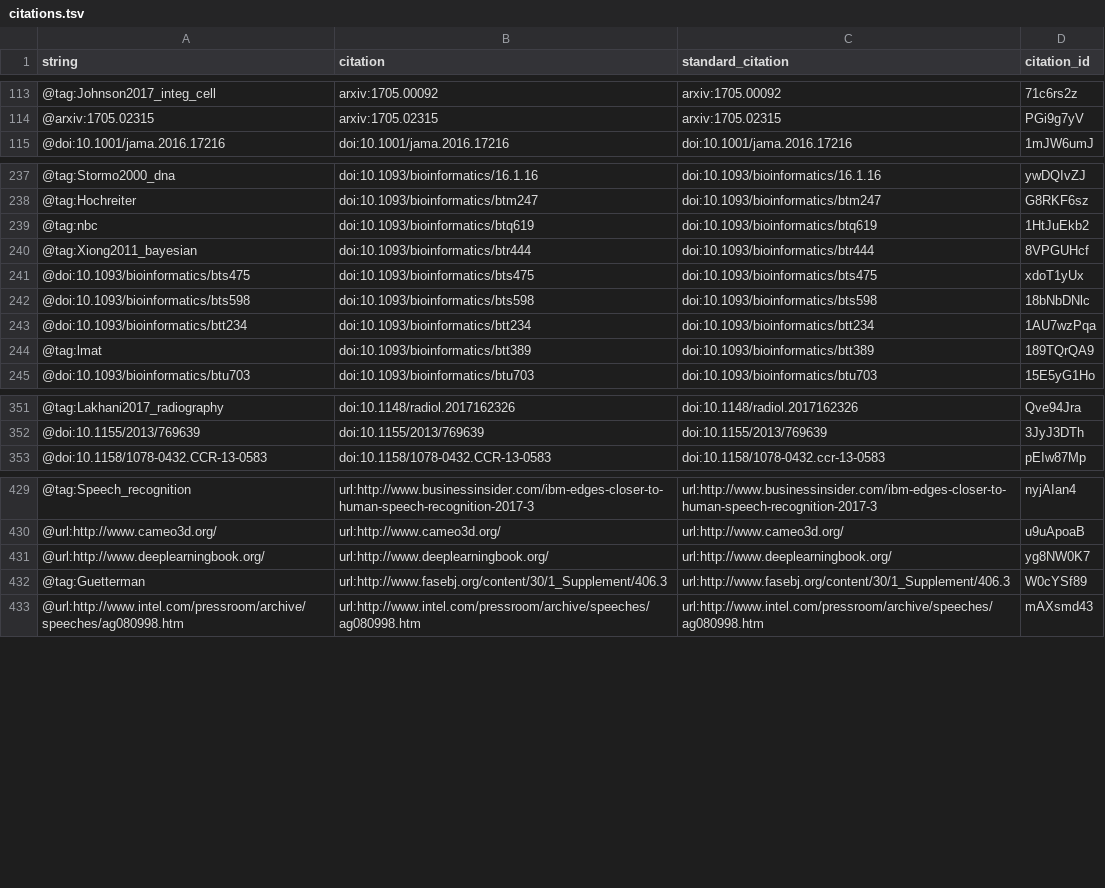
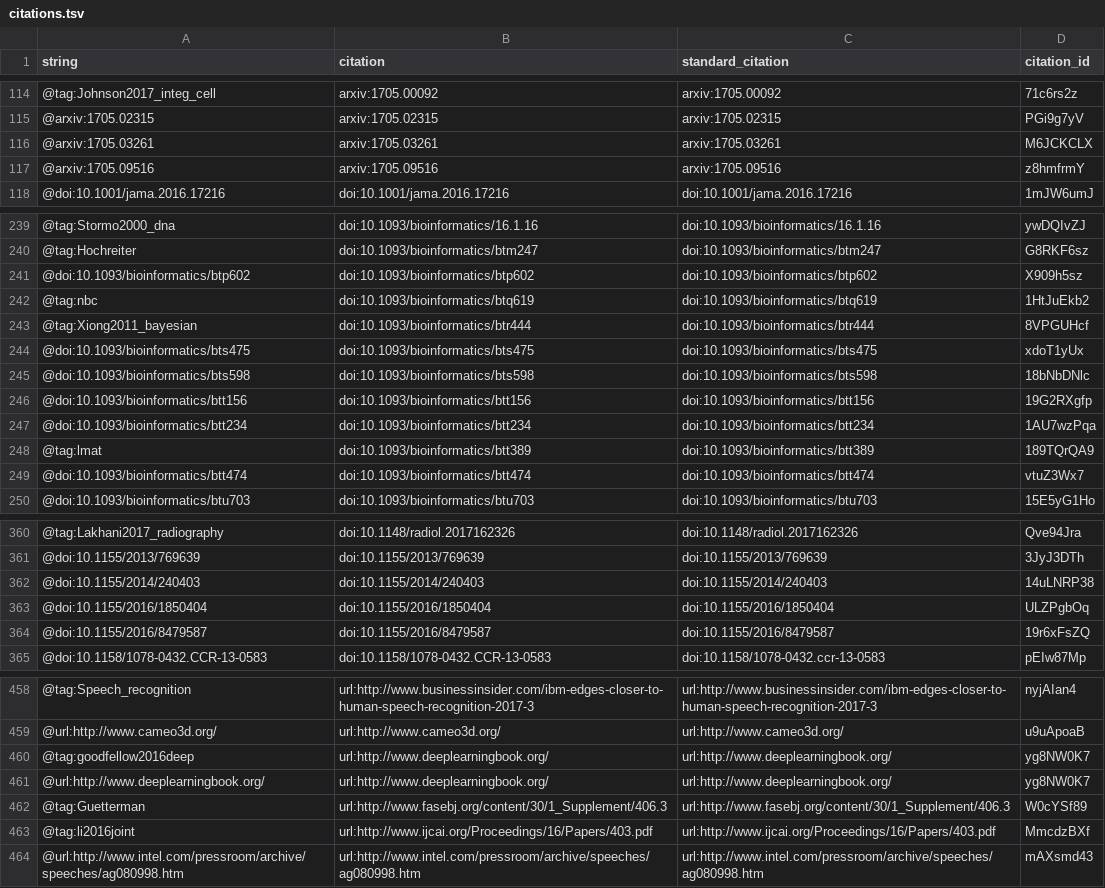
Before and after one commit to greenelab/deep-review, a TSV file: citations.tsv, drawn as a sheet; only a part is shown, gaps mark what is left out; the diff covers the shown part only.

Commit message:
Text applications in healthcare subsection + image (#567)
This build is based on
https://github.com/greenelab/deep-review/commit/fb431ab2534e8b1fde64c07f9c2c52b01e55799e.

This commit was created by the following Travis CI build and job:
https://travis-ci.org/greenelab/deep-review/builds/317022803
https://travis-ci.org/greenelab/deep-review/jobs/317022804

[ci skip]

The full commit message that triggered this build is copied below:

Text applications in healthcare subsection + image (#567)

```diff
--- a/citations.tsv
+++ b/citations.tsv
@@ -114,2 +115,4 @@ string	citation	standard_citation	citation_id
 @arxiv:1705.02315	arxiv:1705.02315	arxiv:1705.02315	PGi9g7yV
+@arxiv:1705.03261	arxiv:1705.03261	arxiv:1705.03261	M6JCKCLX
+@arxiv:1705.09516	arxiv:1705.09516	arxiv:1705.09516	z8hmfrmY
 @doi:10.1001/jama.2016.17216	doi:10.1001/jama.2016.17216	doi:10.1001/jama.2016.17216	1mJW6umJ
@@ -238,2 +240,3 @@ string	citation	standard_citation	citation_id
 @tag:Hochreiter	doi:10.1093/bioinformatics/btm247	doi:10.1093/bioinformatics/btm247	G8RKF6sz
+@doi:10.1093/bioinformatics/btp602	doi:10.1093/bioinformatics/btp602	doi:10.1093/bioinformatics/btp602	X909h5sz
 @tag:nbc	doi:10.1093/bioinformatics/btq619	doi:10.1093/bioinformatics/btq619	1HtJuEkb2
@@ -242,4 +245,6 @@ string	citation	standard_citation	citation_id
 @doi:10.1093/bioinformatics/bts598	doi:10.1093/bioinformatics/bts598	doi:10.1093/bioinformatics/bts598	18bNbDNlc
+@doi:10.1093/bioinformatics/btt156	doi:10.1093/bioinformatics/btt156	doi:10.1093/bioinformatics/btt156	19G2RXgfp
 @doi:10.1093/bioinformatics/btt234	doi:10.1093/bioinformatics/btt234	doi:10.1093/bioinformatics/btt234	1AU7wzPqa
 @tag:lmat	doi:10.1093/bioinformatics/btt389	doi:10.1093/bioinformatics/btt389	189TQrQA9
+@doi:10.1093/bioinformatics/btt474	doi:10.1093/bioinformatics/btt474	doi:10.1093/bioinformatics/btt474	vtuZ3Wx7
 @doi:10.1093/bioinformatics/btu703	doi:10.1093/bioinformatics/btu703	doi:10.1093/bioinformatics/btu703	15E5yG1Ho
@@ -352,2 +361,5 @@ string	citation	standard_citation	citation_id
 @doi:10.1155/2013/769639	doi:10.1155/2013/769639	doi:10.1155/2013/769639	3JyJ3DTh
+@doi:10.1155/2014/240403	doi:10.1155/2014/240403	doi:10.1155/2014/240403	14uLNRP38
+@doi:10.1155/2016/1850404	doi:10.1155/2016/1850404	doi:10.1155/2016/1850404	ULZPgbOq
+@doi:10.1155/2016/8479587	doi:10.1155/2016/8479587	doi:10.1155/2016/8479587	19r6xFsZQ
 @doi:10.1158/1078-0432.CCR-13-0583	doi:10.1158/1078-0432.CCR-13-0583	doi:10.1158/1078-0432.ccr-13-0583	pEIw87Mp
@@ -430,4 +459,6 @@ string	citation	standard_citation	citation_id
 @url:http://www.cameo3d.org/	url:http://www.cameo3d.org/	url:http://www.cameo3d.org/	u9uApoaB
+@tag:goodfellow2016deep	url:http://www.deeplearningbook.org/	url:http://www.deeplearningbook.org/	yg8NW0K7
 @url:http://www.deeplearningbook.org/	url:http://www.deeplearningbook.org/	url:http://www.deeplearningbook.org/	yg8NW0K7
 @tag:Guetterman	url:http://www.fasebj.org/content/30/1_Supplement/406.3	url:http://www.fasebj.org/content/30/1_Supplement/406.3	W0cYSf89
+@tag:li2016joint	url:http://www.ijcai.org/Proceedings/16/Papers/403.pdf	url:http://www.ijcai.org/Proceedings/16/Papers/403.pdf	MmcdzBXf
 @url:http://www.intel.com/pressroom/archive/speeches/ag080998.htm	url:http://www.intel.com/pressroom/archive/speeches/ag080998.htm	url:http://www.intel.com/pressroom/archive/speeches/ag080998.htm	mAXsmd43
```
Also changed, not shown: 23 added rows and 1 removed row elsewhere in this file, 5 other files.
